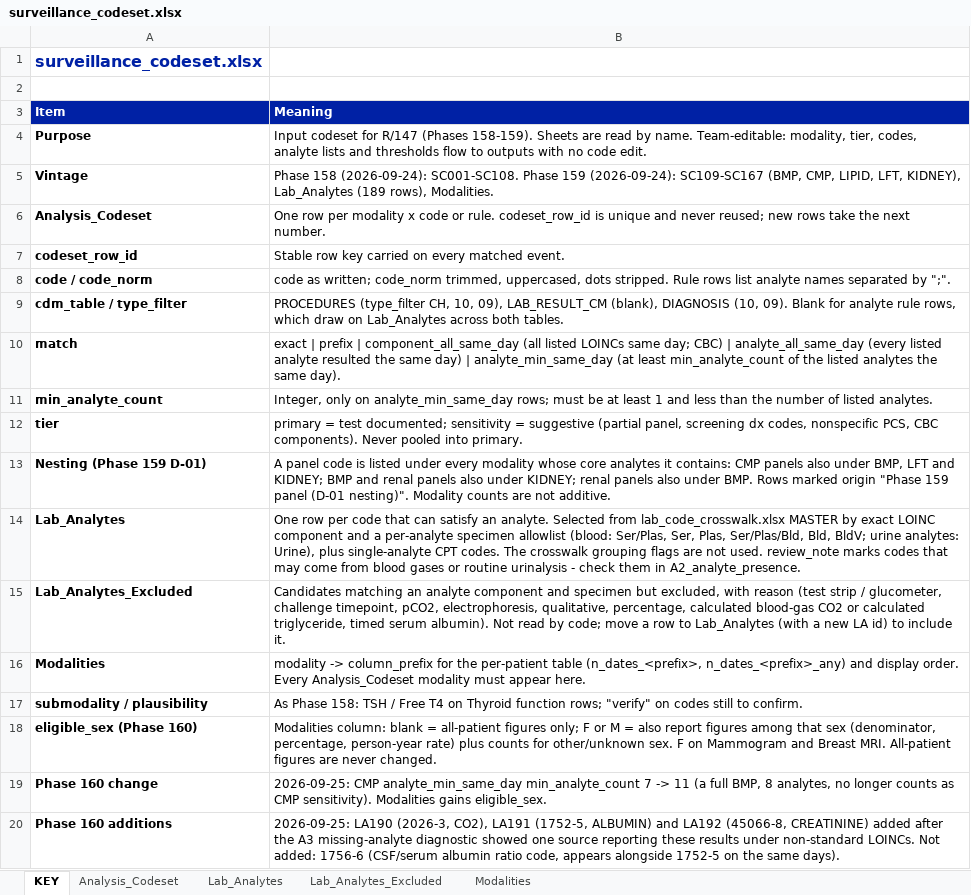
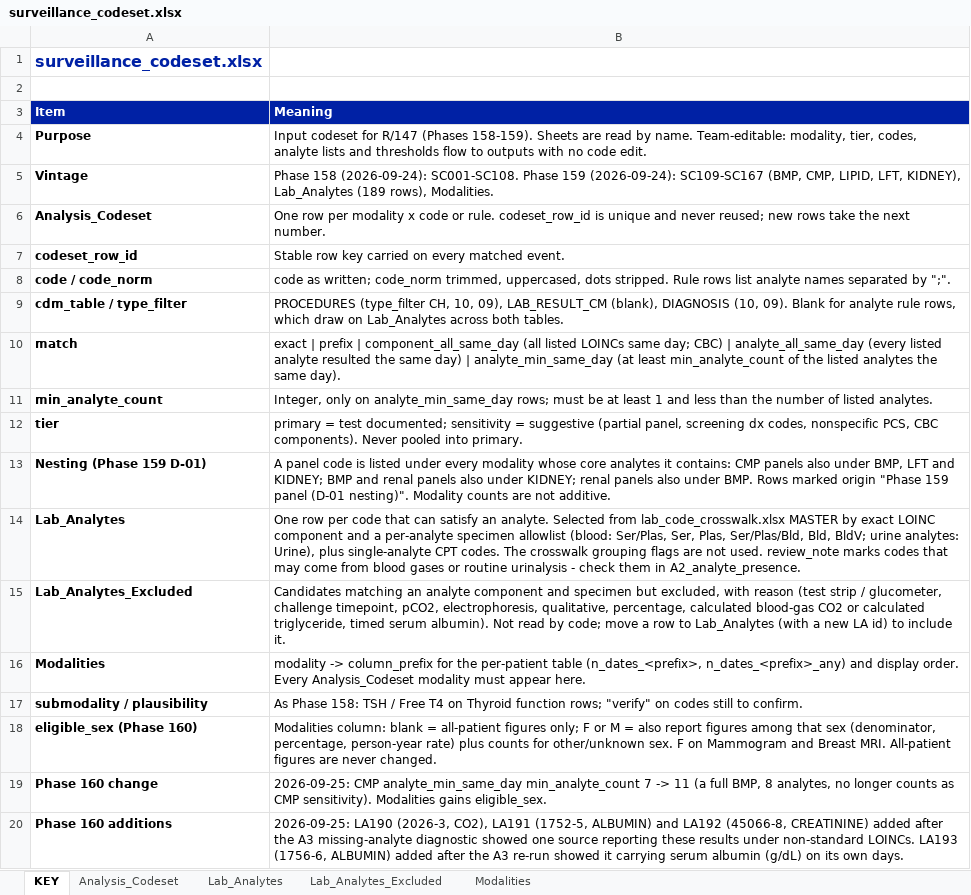
Before and after one commit to gerardgarvan/insurance_investigation, an Excel workbook: data/reference/surveillance_codeset.xlsx, sheet KEY, drawn as a sheet; values as stored, in another font and other column widths than the file's, no borders; the diff names each change by its address in the sheet, - before the commit and + after, or states it on an @@ line.

```diff
--- a/data/reference/surveillance_codeset.xlsx (sheet KEY)
+++ b/data/reference/surveillance_codeset.xlsx (sheet KEY)
-B20 (Meaning): …non-standard LOINCs. Not added: 1756-6 (CSF/serum albumin ratio code, appears alongside 1752-5 on the same days).
+B20 (Meaning): …non-standard LOINCs. LA193 (1756-6, ALBUMIN) added after the A3 re-run showed it carrying serum albumin (g/dL) on its own days.
```
Also changed, not shown: sheet Lab_Analytes, 1 other file.
